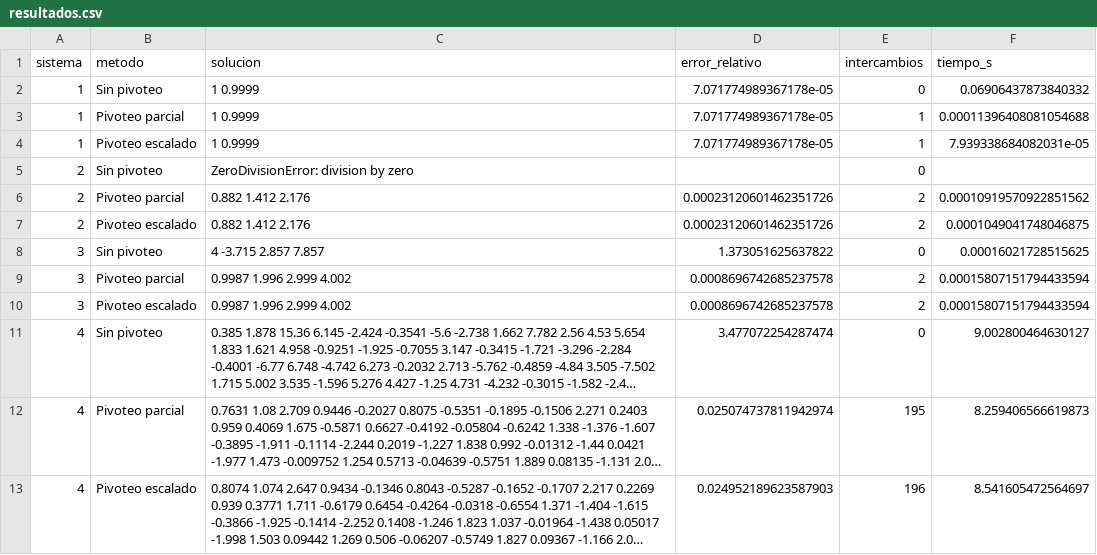
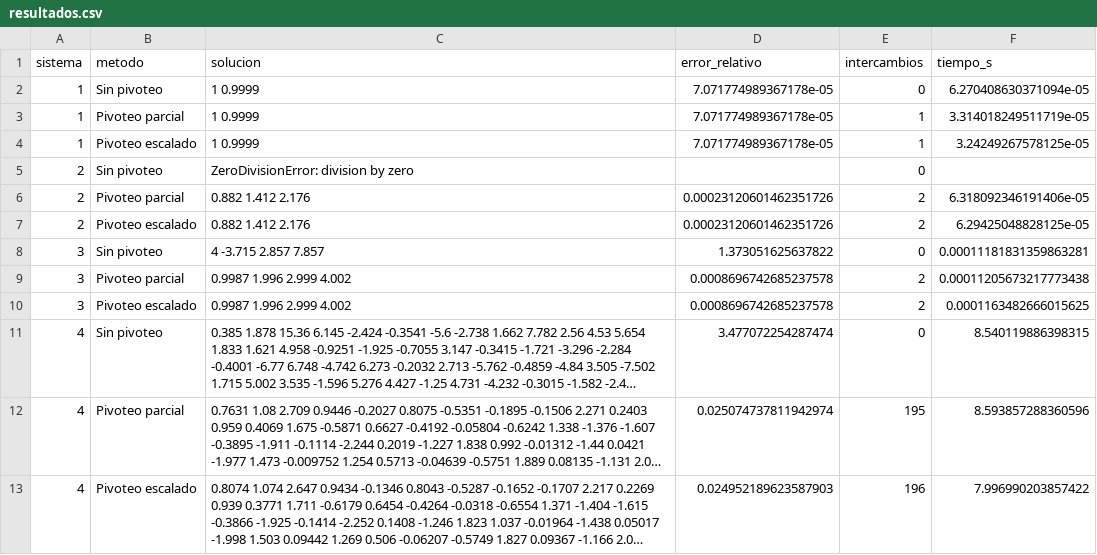
Before and after one commit to eSwayyy/pivoteo-eliminacion-gaussiana, a CSV file: src/data/resultados.csv, drawn as a sheet; long unchanged cells end in …; the diff names each change by its address in the sheet, - before the commit and + after, or states it on an @@ line.

```diff
--- a/src/data/resultados.csv
+++ b/src/data/resultados.csv
-F2 (tiempo_s): 0.06906437873840332
+F2 (tiempo_s): 6.270408630371094e-05
-F3 (tiempo_s): 0.00011396408081054688
+F3 (tiempo_s): 3.314018249511719e-05
-F4 (tiempo_s): 7.939338684082031e-05
+F4 (tiempo_s): 3.24249267578125e-05
-F6 (tiempo_s): 0.00010919570922851562
+F6 (tiempo_s): 6.318092346191406e-05
-F7 (tiempo_s): 0.0001049041748046875
+F7 (tiempo_s): 6.29425048828125e-05
-F8 (tiempo_s): 0.00016021728515625
+F8 (tiempo_s): 0.00011181831359863281
-F9 (tiempo_s): 0.00015807151794433594
+F9 (tiempo_s): 0.00011205673217773438
-F10 (tiempo_s): 0.00015807151794433594
+F10 (tiempo_s): 0.0001163482666015625
-F11 (tiempo_s): 9.002800464630127
+F11 (tiempo_s): 8.540119886398315
-F12 (tiempo_s): 8.259406566619873
+F12 (tiempo_s): 8.593857288360596
-F13 (tiempo_s): 8.541605472564697
+F13 (tiempo_s): 7.996990203857422
```
Also changed, not shown: 2 other files.
